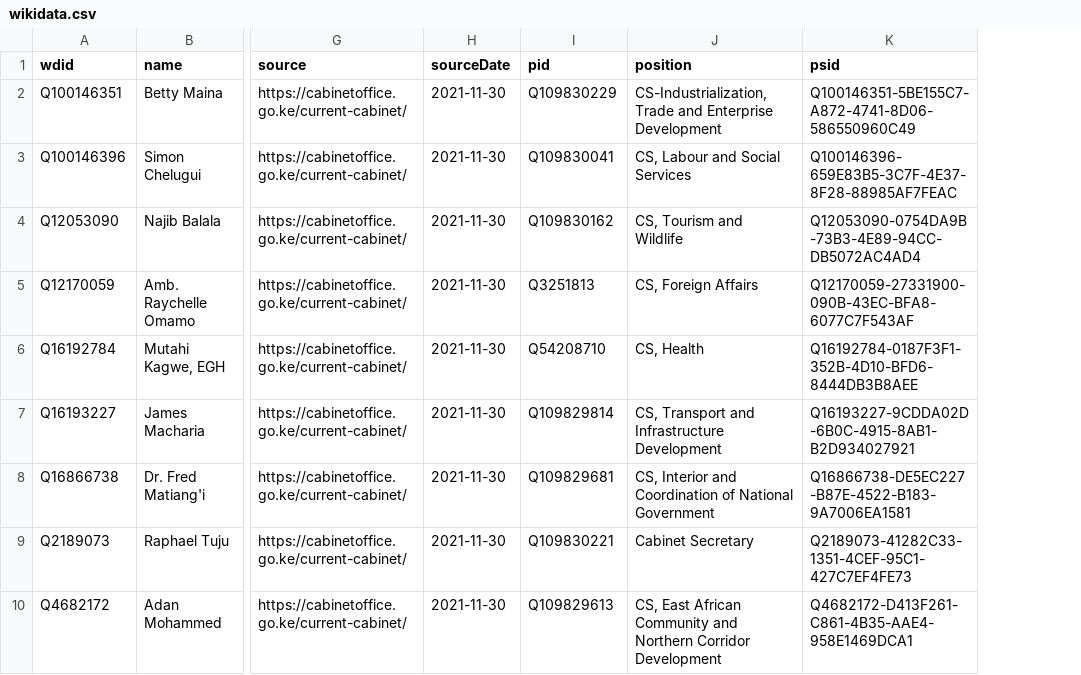
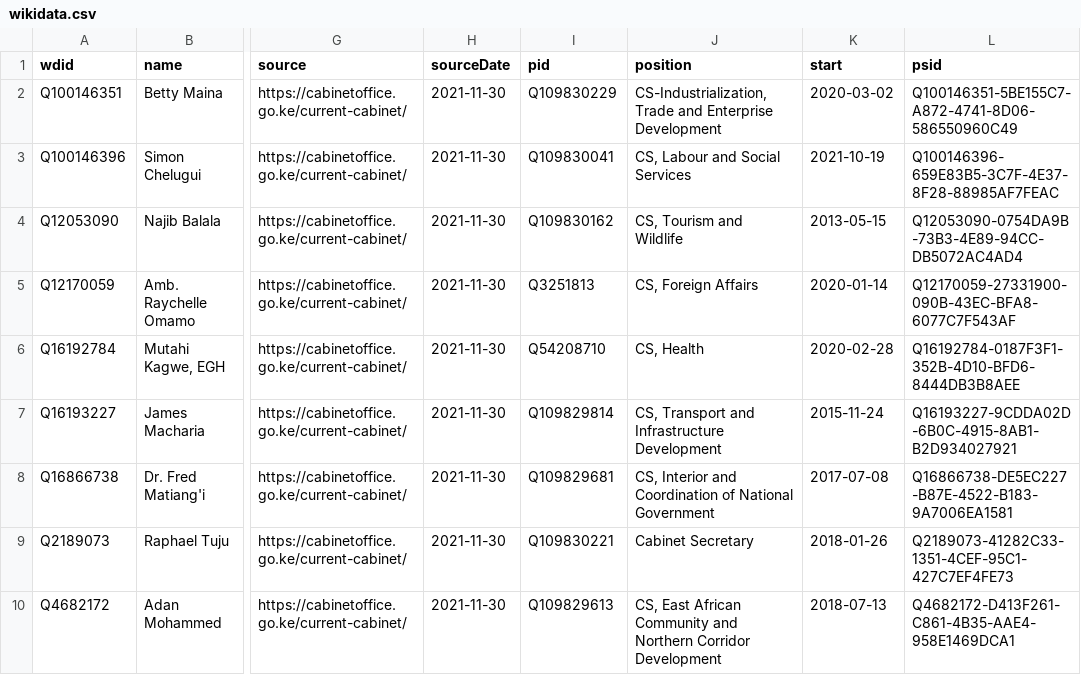
Before and after one commit to every-politician-scrapers/kenya, a CSV file: data/wikidata.csv, drawn as a sheet; only a part is shown, gaps mark what is left out; the diff names each change by its address in the sheet, - before the commit and + after, or states it on an @@ line.

Commit message:
Compare external sources to Wikidata

```diff
--- a/data/wikidata.csv
+++ b/data/wikidata.csv
+column K (start), rows 2-10: 2020-03-02 | 2021-10-19 | 2013-05-15 | 2020-01-14 | 2020-02-28 | 2015-11-24 | 2017-07-08 | 2018-01-26 | 2018-07-13
```
